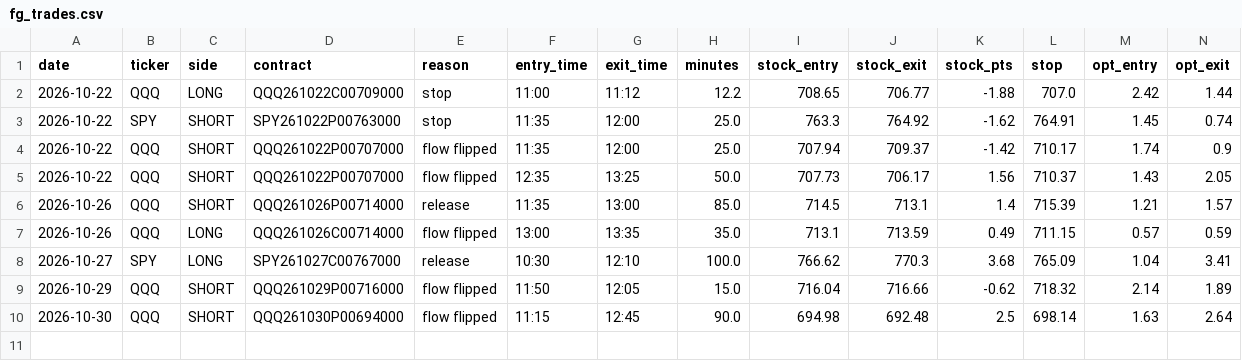
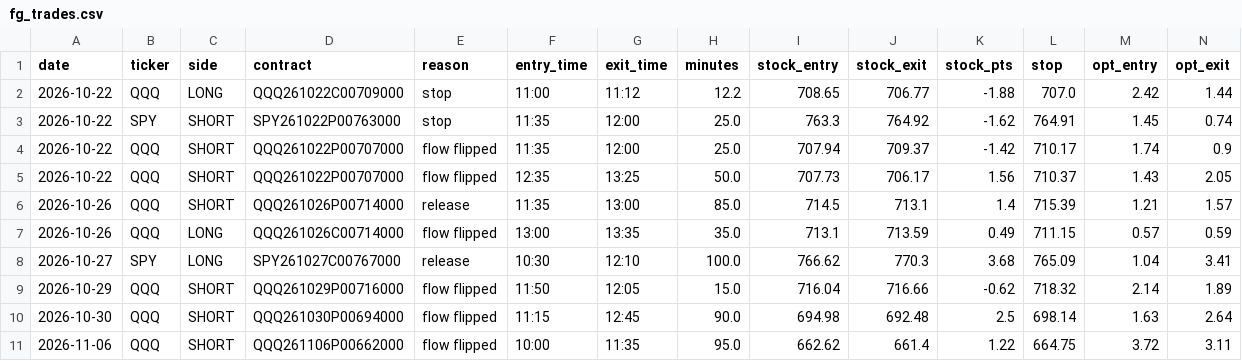
Before and after one commit to jnewsom188327/stoch-bot, a CSV file: fg_trades.csv, drawn as a sheet; only a part is shown; rows hold the shown columns only; the diff names each change by its address in the sheet, - before the commit and + after, or states it on an @@ line.

```diff
--- a/fg_trades.csv
+++ b/fg_trades.csv
+row 11: 2026-11-06 | QQQ | SHORT | QQQ261106P00662000 | flow flipped | 10:00 | 11:35 | 95.0 | 662.62 | 661.4 | 1.22 | 664.75 | 3.72 | 3.11
```
Also changed, not shown: 1 other file.
